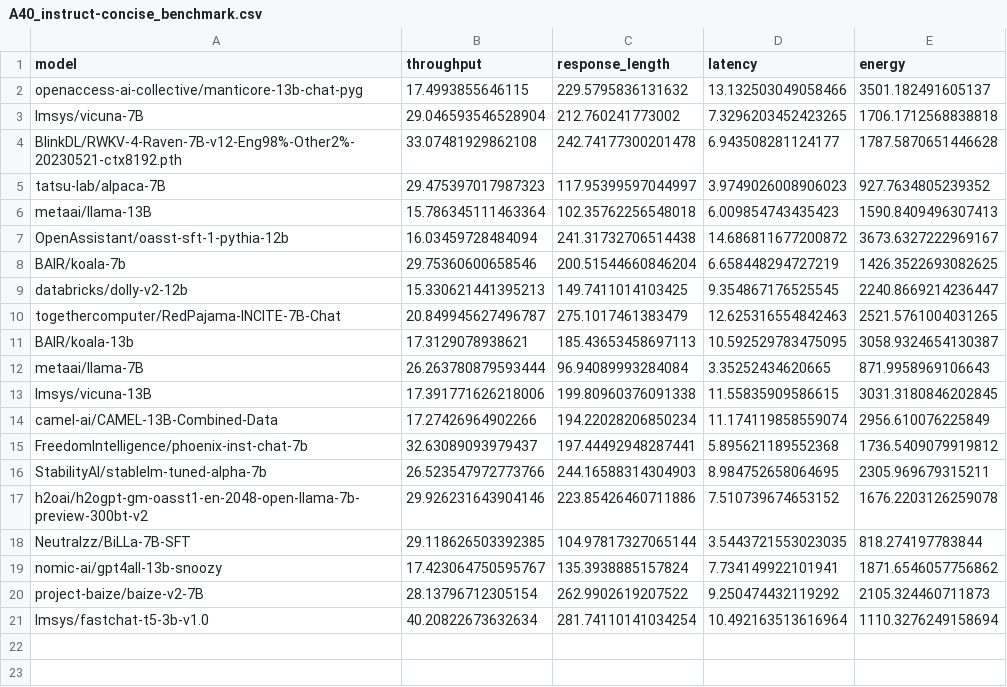
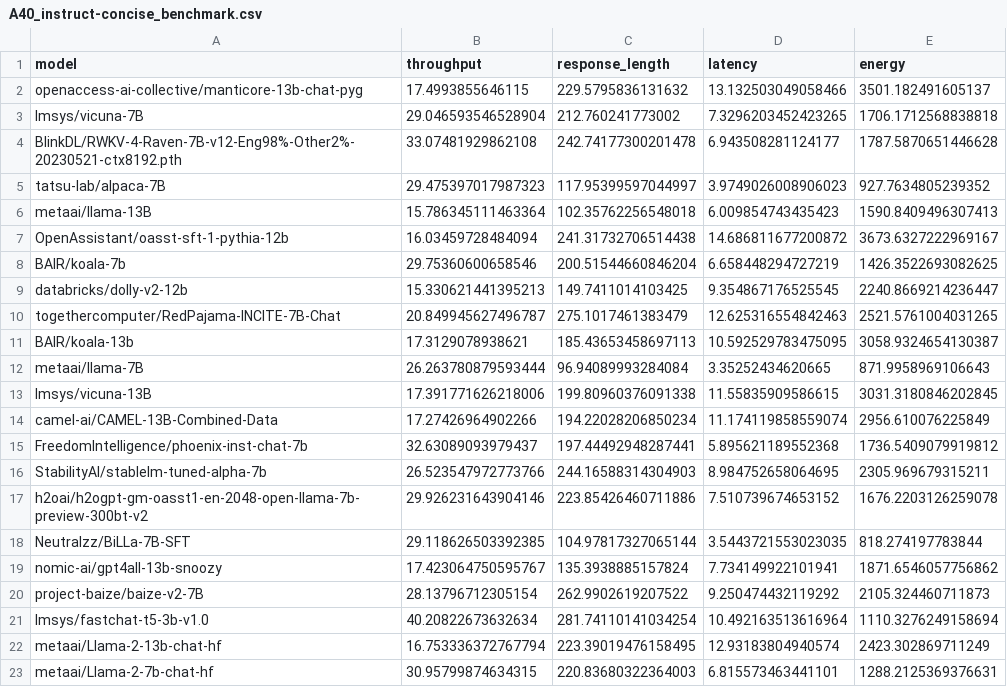
Before and after one commit to ml-energy/benchmark, a CSV file: data/A40_instruct-concise_benchmark.csv, drawn as a sheet; the diff names each change by its address in the sheet, - before the commit and + after, or states it on an @@ line.

```diff
--- a/data/A40_instruct-concise_benchmark.csv
+++ b/data/A40_instruct-concise_benchmark.csv
+row 22: metaai/Llama-2-13b-chat-hf | 16.753336372767794 | 223.39019476158495 | 12.93183804940574 | 2423.302869711249
+row 23: metaai/Llama-2-7b-chat-hf | 30.95799874634315 | 220.83680322364003 | 6.815573463441101 | 1288.2125369376631
```
Also changed, not shown: data/A40_chat-concise_benchmark.csv, data/A40_chat_benchmark.csv, 9 other files.
